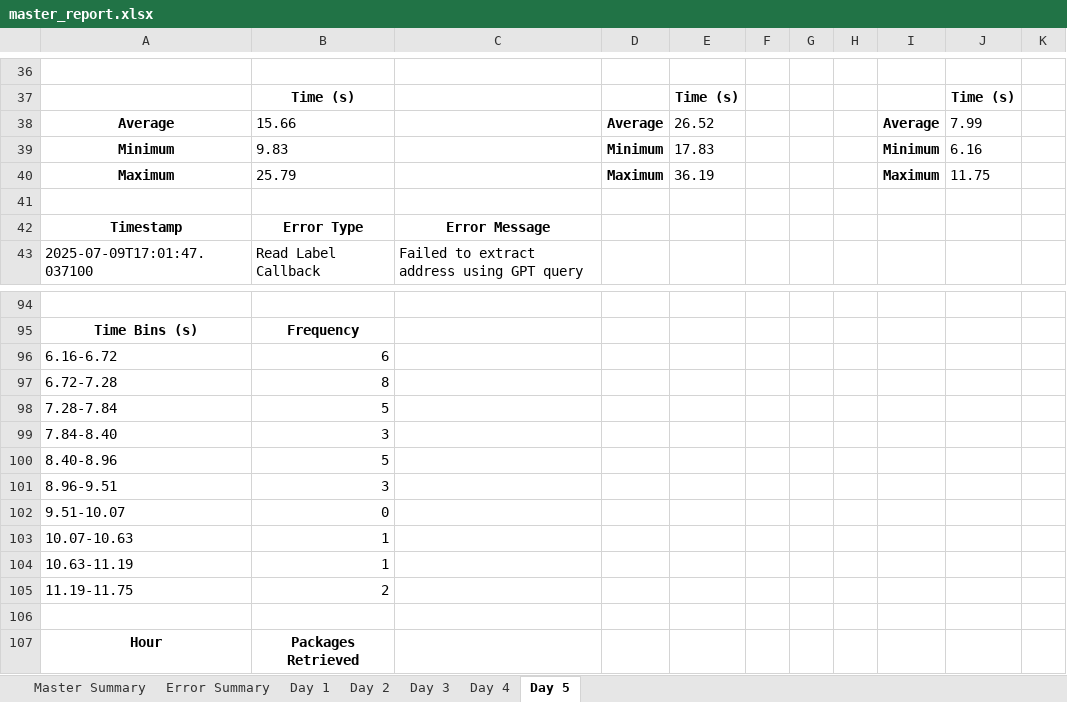
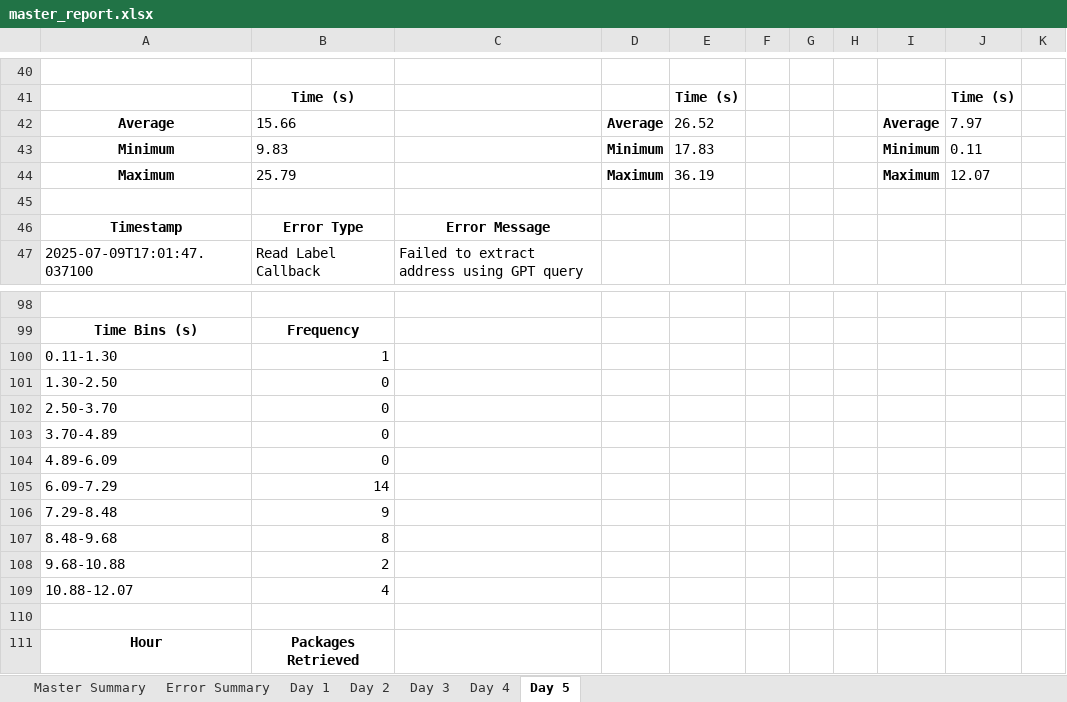
Before and after one commit to scramer27/cargo-dashboard, an Excel workbook: master_report.xlsx, sheet Day 5, drawn as a sheet; only a part is shown, gaps mark what is left out; values as stored, in another font and other column widths than the file's, no borders; charts and pictures not drawn; removed rows and columns are numbered as before the commit, all else as after; the diff covers the shown part only; the diff names each change by its address in the sheet, - before the commit and + after, or states it on an @@ line.

```diff
--- a/master_report.xlsx (sheet Day 5)
+++ b/master_report.xlsx (sheet Day 5)
-J42: 7.99
+J42: 7.97
-J43: 6.16
+J43: 0.11
-J44: 11.75
+J44: 12.07
-row 96: 6.16-6.72 | 6
-row 97: 6.72-7.28 | 8
-row 98: 7.28-7.84 | 5
-row 99: 7.84-8.40 | 3
-row 100: 8.40-8.96 | 5
-row 101: 8.96-9.51 | 3
-row 102: 9.51-10.07 | 0
-A100: 10.07-10.63
+A100: 0.11-1.30
-row 104: 10.63-11.19 | 1
+row 101: 1.30-2.50 | 0
+row 102: 2.50-3.70 | 0
+row 103: 3.70-4.89 | 0
+row 104: 4.89-6.09 | 0
+row 105: 6.09-7.29 | 14
+row 106: 7.29-8.48 | 9
+row 107: 8.48-9.68 | 8
-A108: 11.19-11.75
+A108: 9.68-10.88
+row 109: 10.88-12.07 | 4
```
Also changed, not shown: 4 added rows and 62 edited cells elsewhere in this sheet, sheet Day 1, sheet Day 2, sheet Day 4, sheet Master Summary, sheet Day 3, charts or pictures.
